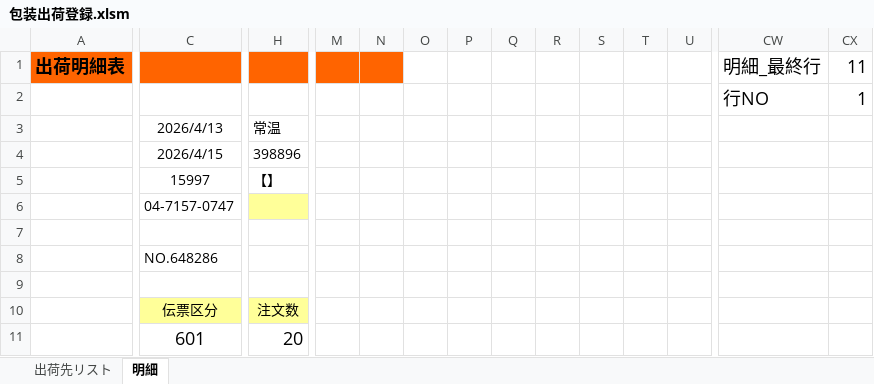
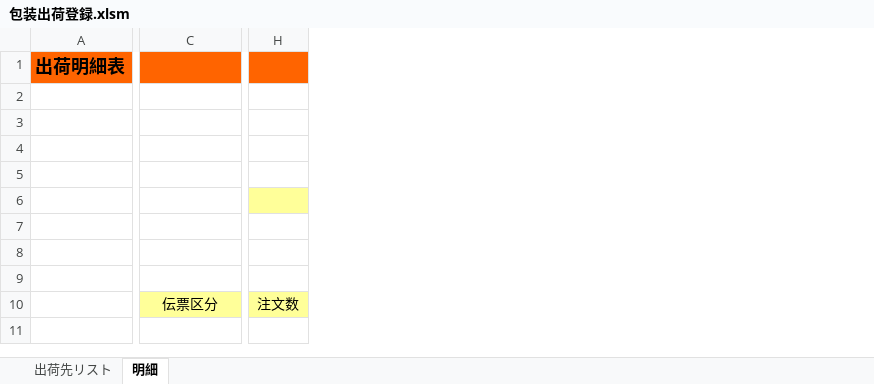
Before and after one commit to primaryplane-dev/Silva-housou, an Excel workbook: 包装出荷登録.xlsm, sheet 明細, drawn as a sheet; only a part is shown, gaps mark what is left out; values as stored, in another font and other column widths than the file's, no borders; charts and pictures not drawn; removed rows and columns are numbered as before the commit, all else as after; rows hold the shown columns only; the diff covers the shown part only; the diff names each change by its address in the sheet, - before the commit and + after, or states it on an @@ line.

```diff
--- a/包装出荷登録.xlsm (sheet 明細)
+++ b/包装出荷登録.xlsm (sheet 明細)
-column M, empty
-column N, empty
-column O, empty
-column P, empty
-column Q, empty
-column R, empty
-column S, empty
-column T, empty
-column U, empty
-column CW, rows 1-2: 明細_最終行 | 行NO
-column CX, rows 1-2: 11 | 1
-row 2:  |  |  |  |  |  |  |  |  |  |  |  | 行NO | 1
+row 2: (empty)
-C3: 2026/4/13
+C3: (empty)
-H3: 常温
+H3: (empty)
-row 4:  | 2026/4/15 | 398896
-row 5:  | 15997 | 【】
-row 6:  | 04-7157-0747
-row 7: (empty)
+row 4: (empty)
+row 5: (empty)
+row 6: (empty)
-row 7:  | NO.648286
+row 7: (empty)
+row 8: (empty)
-row 11:  | 601 | 20
```
Also changed, not shown: 79 removed columns elsewhere in this sheet, sheet 出荷先リスト, hidden cells, charts or pictures, 6 other files.
